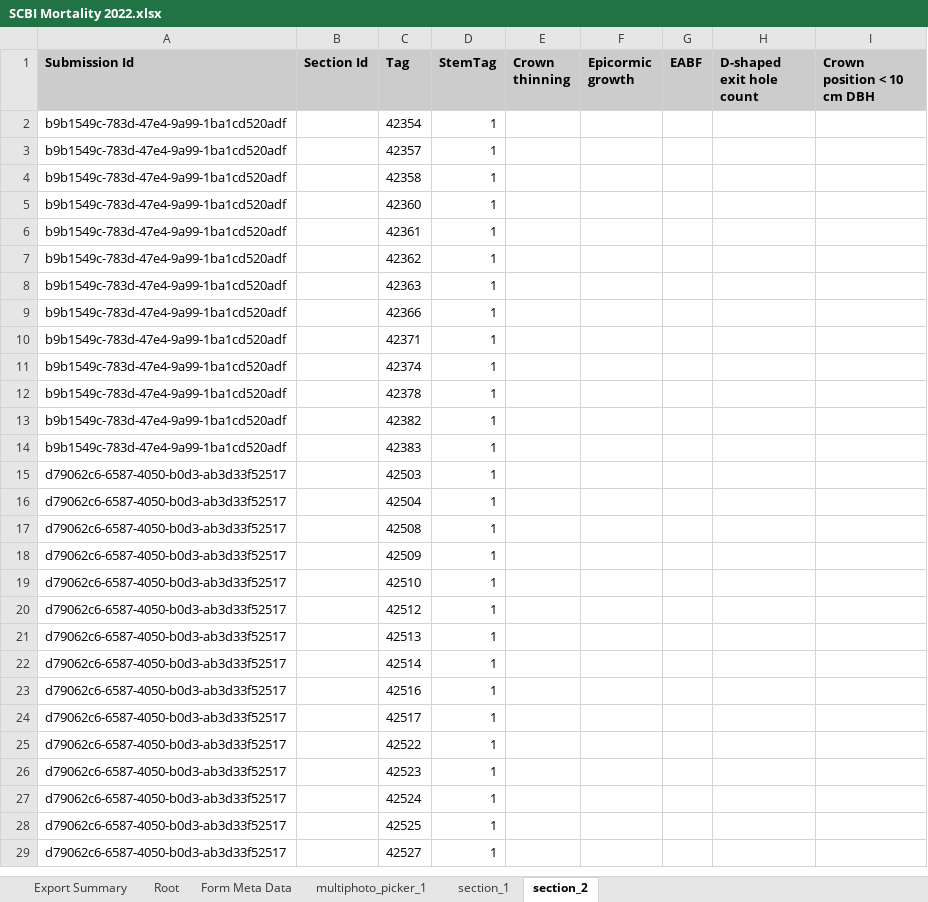
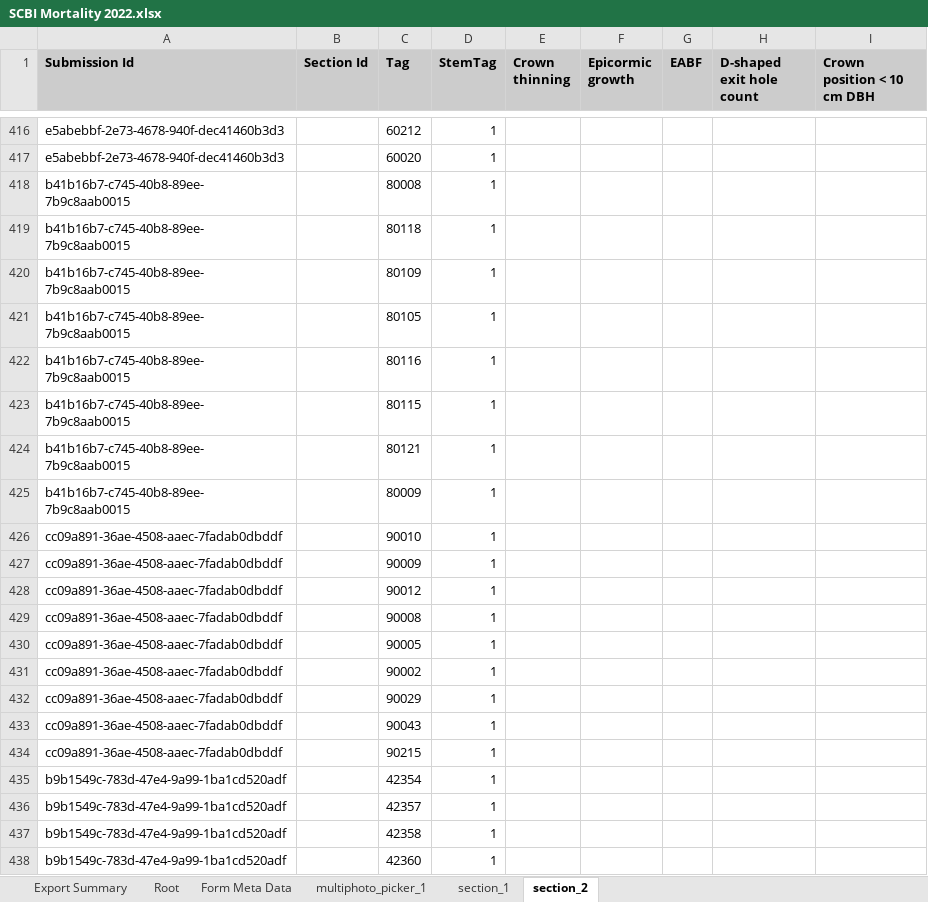
Before and after one commit to SCBI-ForestGEO/SCBImortality, an Excel workbook: raw_data/FFF_excel/SCBI Mortality 2022.xlsx, sheet section_2, drawn as a sheet; only a part is shown, gaps mark what is left out; the shorter side is filled out with more unchanged rows; values as stored, in another font and other column widths than the file's, no borders; the diff covers the shown part only; the diff names each change by its address in the sheet, - before the commit and + after, or states it on an @@ line.

```diff
--- a/raw_data/FFF_excel/SCBI Mortality 2022.xlsx (sheet section_2)
+++ b/raw_data/FFF_excel/SCBI Mortality 2022.xlsx (sheet section_2)
+row 416: e5abebbf-2e73-4678-940f-dec41460b3d3 |  | 60212 | 1
+row 417: e5abebbf-2e73-4678-940f-dec41460b3d3 |  | 60020 | 1
+row 418: b41b16b7-c745-40b8-89ee-7b9c8aab0015 |  | 80008 | 1
+row 419: b41b16b7-c745-40b8-89ee-7b9c8aab0015 |  | 80118 | 1
+row 420: b41b16b7-c745-40b8-89ee-7b9c8aab0015 |  | 80109 | 1
+row 421: b41b16b7-c745-40b8-89ee-7b9c8aab0015 |  | 80105 | 1
+row 422: b41b16b7-c745-40b8-89ee-7b9c8aab0015 |  | 80116 | 1
+row 423: b41b16b7-c745-40b8-89ee-7b9c8aab0015 |  | 80115 | 1
+row 424: b41b16b7-c745-40b8-89ee-7b9c8aab0015 |  | 80121 | 1
+row 425: b41b16b7-c745-40b8-89ee-7b9c8aab0015 |  | 80009 | 1
+row 426: cc09a891-36ae-4508-aaec-7fadab0dbddf |  | 90010 | 1
+row 427: cc09a891-36ae-4508-aaec-7fadab0dbddf |  | 90009 | 1
+row 428: cc09a891-36ae-4508-aaec-7fadab0dbddf |  | 90012 | 1
+row 429: cc09a891-36ae-4508-aaec-7fadab0dbddf |  | 90008 | 1
+row 430: cc09a891-36ae-4508-aaec-7fadab0dbddf |  | 90005 | 1
+row 431: cc09a891-36ae-4508-aaec-7fadab0dbddf |  | 90002 | 1
+row 432: cc09a891-36ae-4508-aaec-7fadab0dbddf |  | 90029 | 1
+row 433: cc09a891-36ae-4508-aaec-7fadab0dbddf |  | 90043 | 1
+row 434: cc09a891-36ae-4508-aaec-7fadab0dbddf |  | 90215 | 1
```
Also changed, not shown: 414 added rows elsewhere in this sheet, sheet section_1, sheet Root, sheet multiphoto_picker_1, sheet Form Meta Data.
